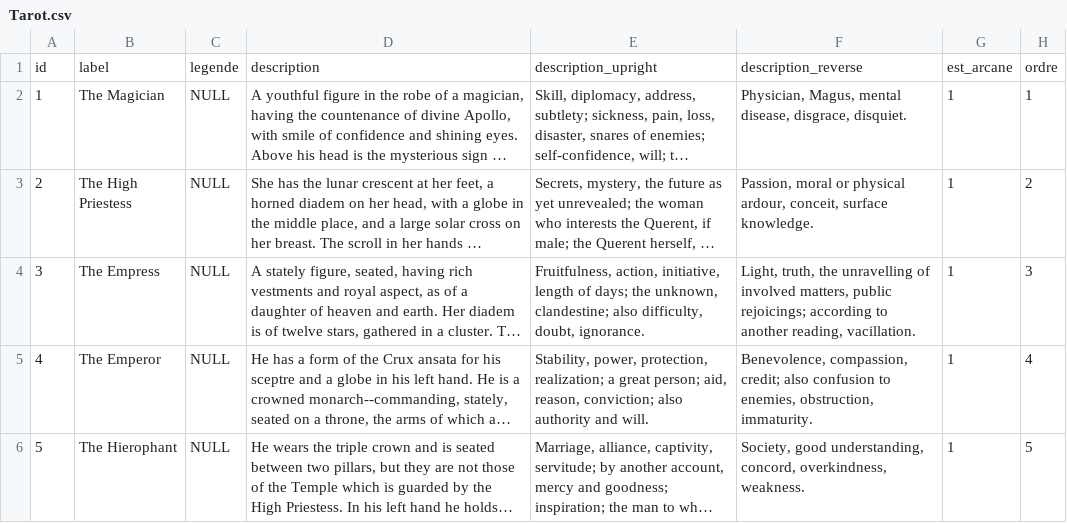
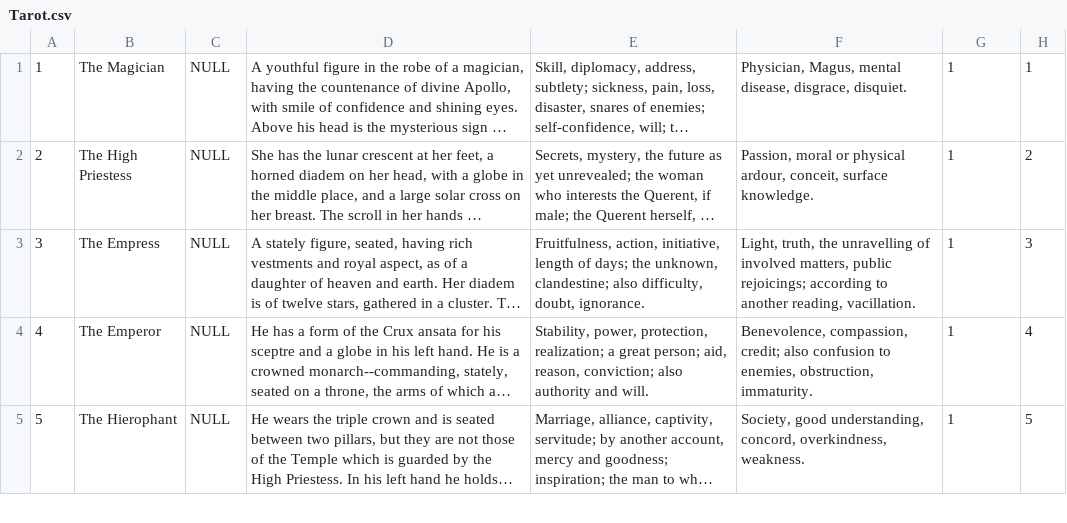
Before and after one commit to UsernameTaken420/kookySpooky, a CSV file: Tarot.csv, drawn as a sheet; only a part is shown; long unchanged cells end in …; the diff names each change by its address in the sheet, - before the commit and + after, or states it on an @@ line.

Commit message:
removed labels from csv

```diff
--- a/Tarot.csv
+++ b/Tarot.csv
-row 1: id | label | legende | description | description_upright | description_reverse | est_arcane | ordre
```
